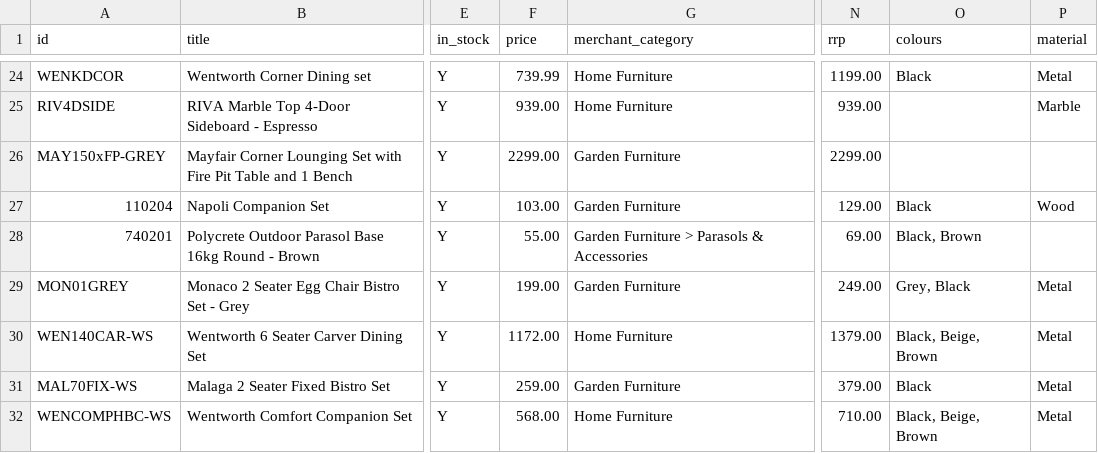
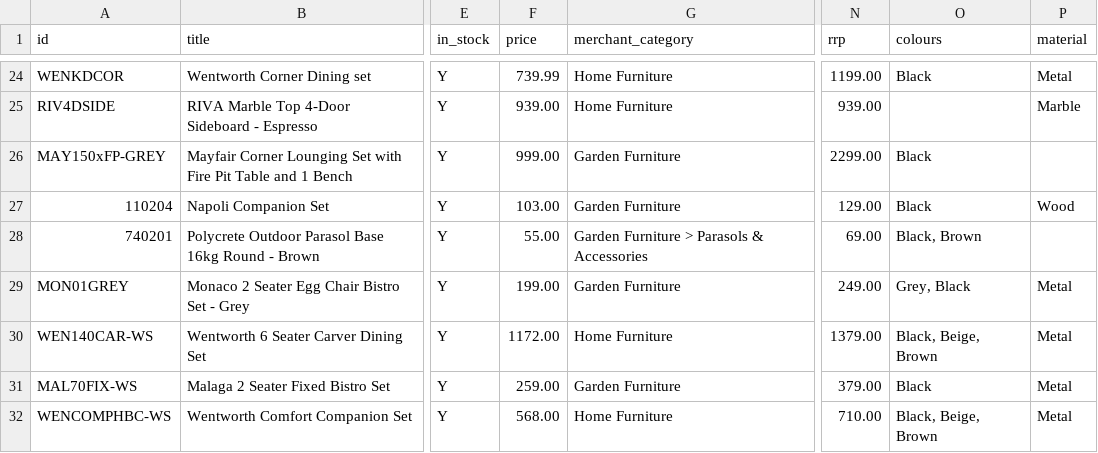
Before and after one commit to Royalcraft1990/Royalcraftproductfeed, a CSV file: ufurnish_feed.csv, drawn as a sheet; only a part is shown, gaps mark what is left out; the diff names each change by its address in the sheet, - before the commit and + after, or states it on an @@ line.

```diff
--- a/ufurnish_feed.csv
+++ b/ufurnish_feed.csv
-F26 (price): 2299.00
+F26 (price): 999.00
-O26 (colours): (empty)
+O26 (colours): Black
```
